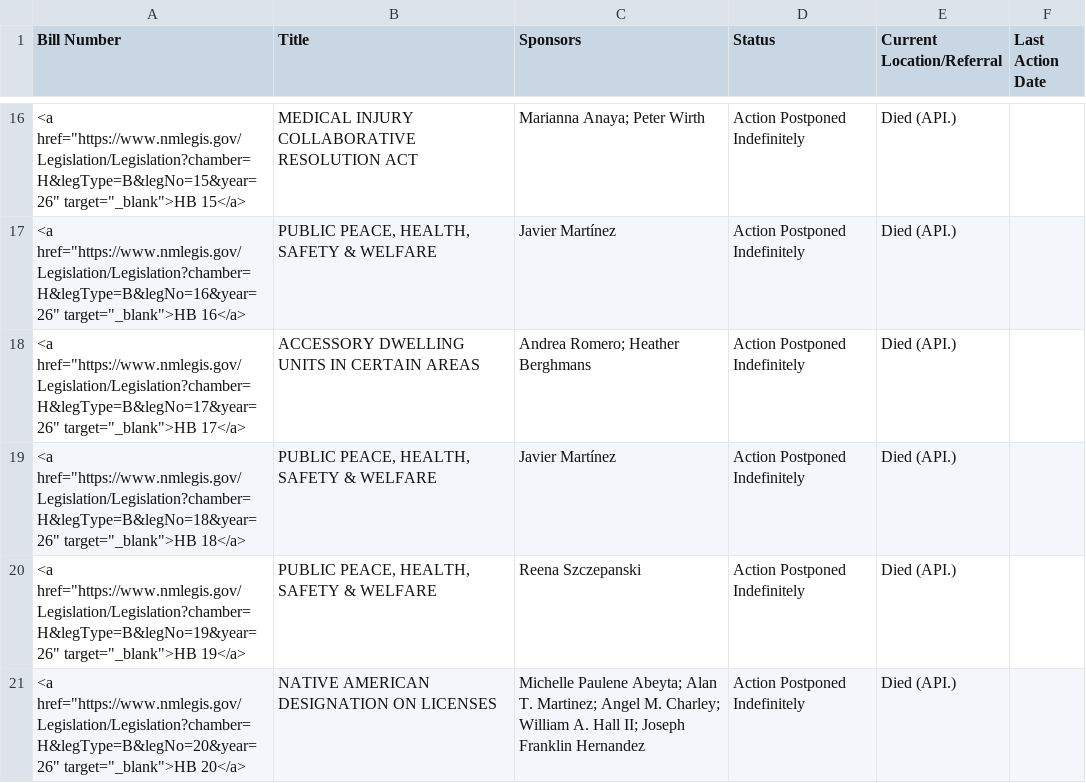
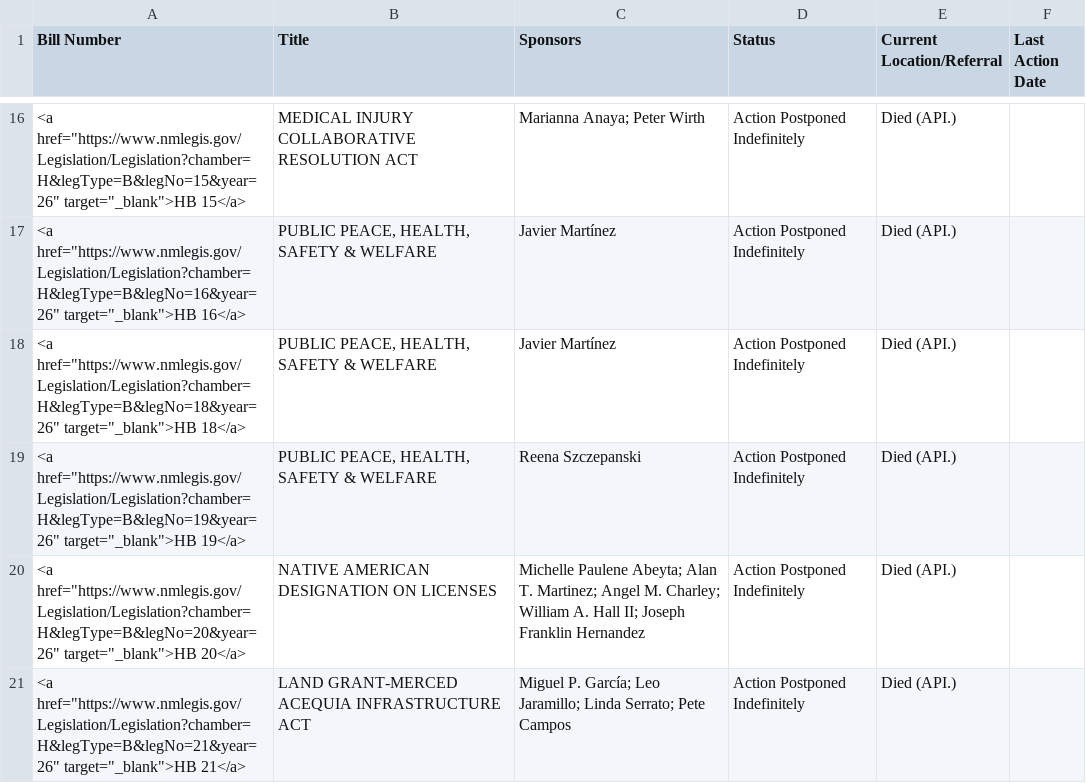
Before and after one commit to PatrickLohmann/2026Legislaturebilltracker2, a CSV file: bills.csv, drawn as a sheet; only a part is shown, gaps mark what is left out; the shorter side is filled out with more unchanged rows; removed rows and columns are numbered as before the commit, all else as after; the diff covers the shown part only; the diff names each change by its address in the sheet, - before the commit and + after, or states it on an @@ line.

```diff
--- a/bills.csv
+++ b/bills.csv
-row 18: <a href="https://www.nmlegis.gov/Legislation/Legislation?chamber=H&legType=B&legNo=17&year=26" target="_blank">HB 17</a> | ACCESSORY DWELLING UNITS IN CERTAIN AREAS | Andrea Romero; Heather Berghmans | Action Postponed Indefinitely | Died (API.)
```
Also changed, not shown: 3 added rows and 2 removed rows elsewhere in this file.
